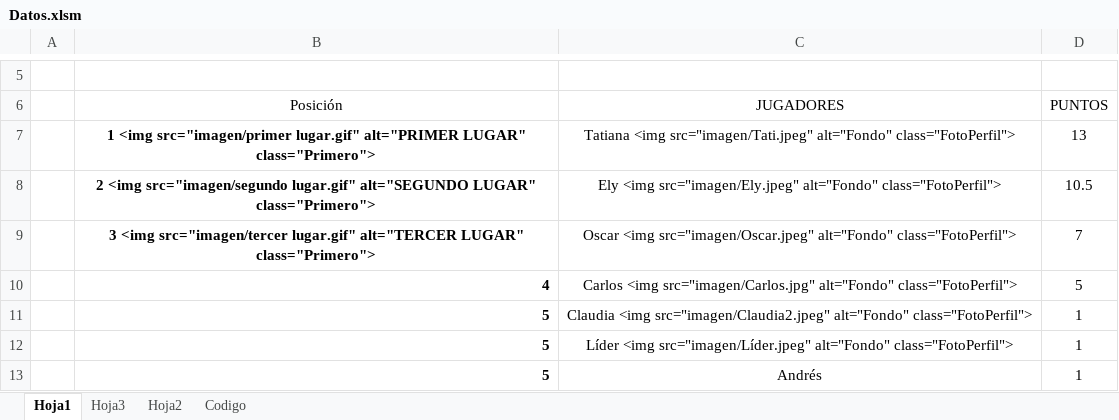
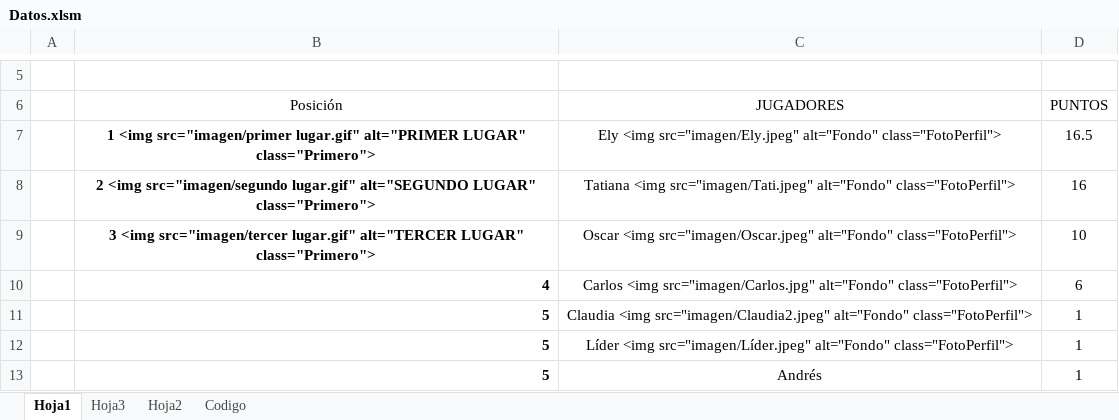
Before and after one commit to diacono81/WebLUdo, an Excel workbook: Datos.xlsm, sheet Hoja1, drawn as a sheet; only a part is shown, gaps mark what is left out; values as stored, in another font and other column widths than the file's, no borders; charts and pictures and table styles not drawn; the diff names each change by its address in the sheet, - before the commit and + after, or states it on an @@ line.

```diff
--- a/Datos.xlsm (sheet Hoja1)
+++ b/Datos.xlsm (sheet Hoja1)
-C7 (JUGADORES): Tatiana <img src="imagen/Tati.jpeg" alt="Fondo" class="FotoPerfil">
+C7 (JUGADORES): Ely <img src="imagen/Ely.jpeg" alt="Fondo" class="FotoPerfil">
-D7 (PUNTOS): 13
+D7 (PUNTOS): 16.5
-C8 (JUGADORES): Ely <img src="imagen/Ely.jpeg" alt="Fondo" class="FotoPerfil">
+C8 (JUGADORES): Tatiana <img src="imagen/Tati.jpeg" alt="Fondo" class="FotoPerfil">
-D8 (PUNTOS): 10.5
+D8 (PUNTOS): 16
-D9 (PUNTOS): 7
+D9 (PUNTOS): 10
-D10 (PUNTOS): 5
+D10 (PUNTOS): 6
```
Also changed, not shown: sheet Codigo, 1 other file.
